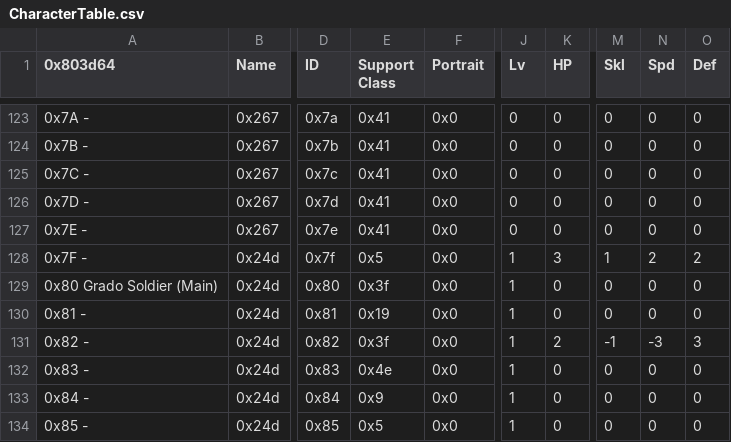
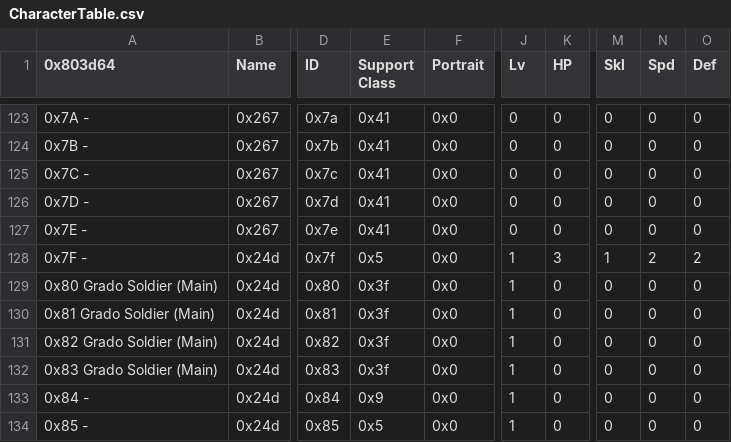
Before and after one commit to alecfcurrie/KeystoneSaga, a CSV file: Tables/NightmareModules/CharactersClasses/CharacterTable.csv, drawn as a sheet; only a part is shown, gaps mark what is left out; the diff names each change by its address in the sheet, - before the commit and + after, or states it on an @@ line.

```diff
--- a/Tables/NightmareModules/CharactersClasses/CharacterTable.csv
+++ b/Tables/NightmareModules/CharactersClasses/CharacterTable.csv
-A130 (0x803d64): 0x81 -
+A130 (0x803d64): 0x81 Grado Soldier (Main)
-E130 (Support Class): 0x19
+E130 (Support Class): 0x3f
-A131 (0x803d64): 0x82 -
+A131 (0x803d64): 0x82 Grado Soldier (Main)
-K131 (HP): 2
+K131 (HP): 0
-M131 (Skl): -1
+M131 (Skl): 0
-N131 (Spd): -3
+N131 (Spd): 0
-O131 (Def): 3
+O131 (Def): 0
-A132 (0x803d64): 0x83 -
+A132 (0x803d64): 0x83 Grado Soldier (Main)
-E132 (Support Class): 0x4e
+E132 (Support Class): 0x3f
```
Also changed, not shown: Tables/NightmareModules/CharactersClasses/ClassTable.csv, 3 other files.
